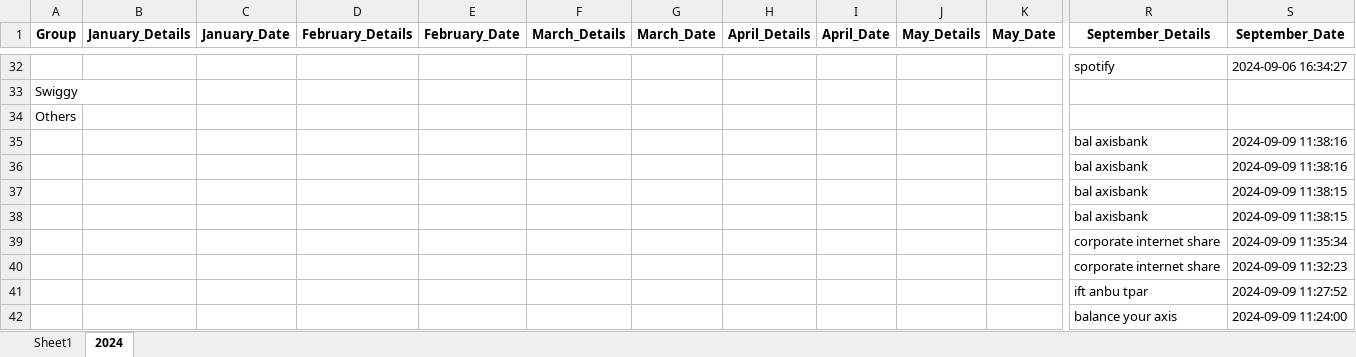
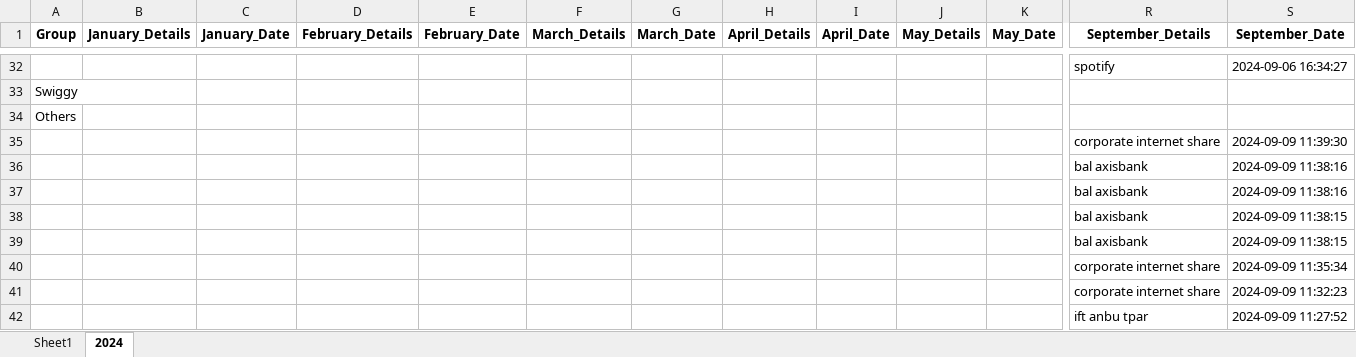
Before and after one commit to vinothvikas1987/LLM_Android, an Excel workbook: android.xlsx, sheet 2024, drawn as a sheet; only a part is shown, gaps mark what is left out; the shorter side is filled out with more unchanged rows; values as stored, in another font and other column widths than the file's, no borders; rows hold the shown columns only; the diff names each change by its address in the sheet, - before the commit and + after, or states it on an @@ line.

Commit message:
Update Excel file 2024-09-09 06:09:37.153663

```diff
--- a/android.xlsx (sheet 2024)
+++ b/android.xlsx (sheet 2024)
+row 35:  |  |  |  |  |  |  |  |  |  |  | corporate internet share | 2024-09-09 11:39:30
```
